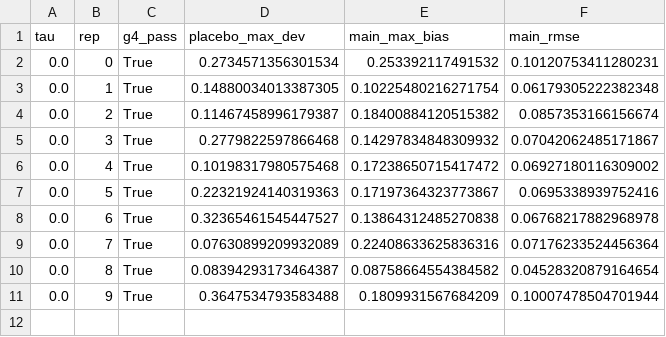
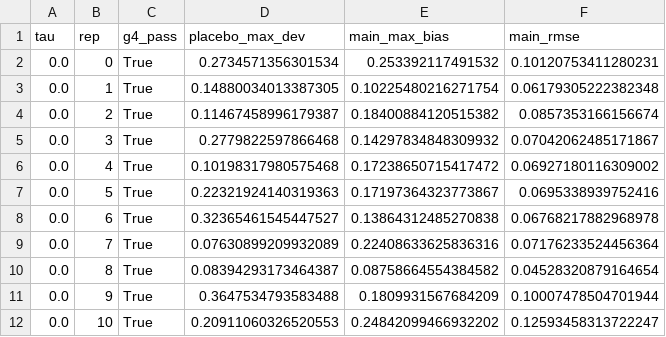
Before and after one commit to zhangwuziyang/LSC, a CSV file: experiments/results/e2a_placebo_taus0_0.25.csv, drawn as a sheet; the diff names each change by its address in the sheet, - before the commit and + after, or states it on an @@ line.

```diff
--- a/experiments/results/e2a_placebo_taus0_0.25.csv
+++ b/experiments/results/e2a_placebo_taus0_0.25.csv
+row 12: 0.0 | 10 | True | 0.20911060326520553 | 0.24842099466932202 | 0.12593458313722247
```
